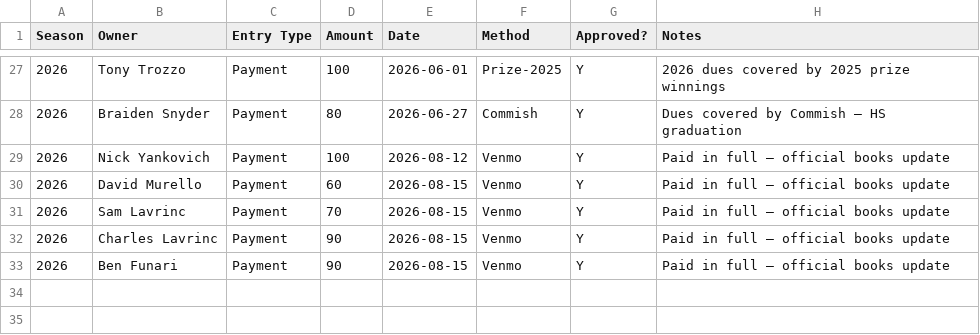
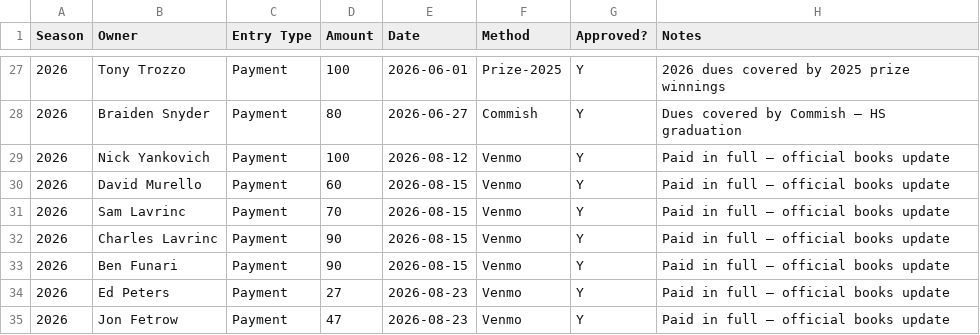
Before and after one commit to maffl-commish/maffl, a CSV file: Dues_Log.csv, drawn as a sheet; only a part is shown, gaps mark what is left out.

Commit message:
ed and fetrow paid

```diff
--- a/Dues_Log.csv
+++ b/Dues_Log.csv
@@ -33 +33,3 @@ Season,Owner,Entry Type,Amount,Date,Method,Approved?,Notes
 2026,Ben Funari,Payment,90,2026-08-15,Venmo,Y,Paid in full — official books update
+2026,Ed Peters,Payment,27,2026-08-23,Venmo,Y,Paid in full — official books update
+2026,Jon Fetrow,Payment,47,2026-08-23,Venmo,Y,Paid in full — official books update
```
Also changed, not shown: 1 other file.
